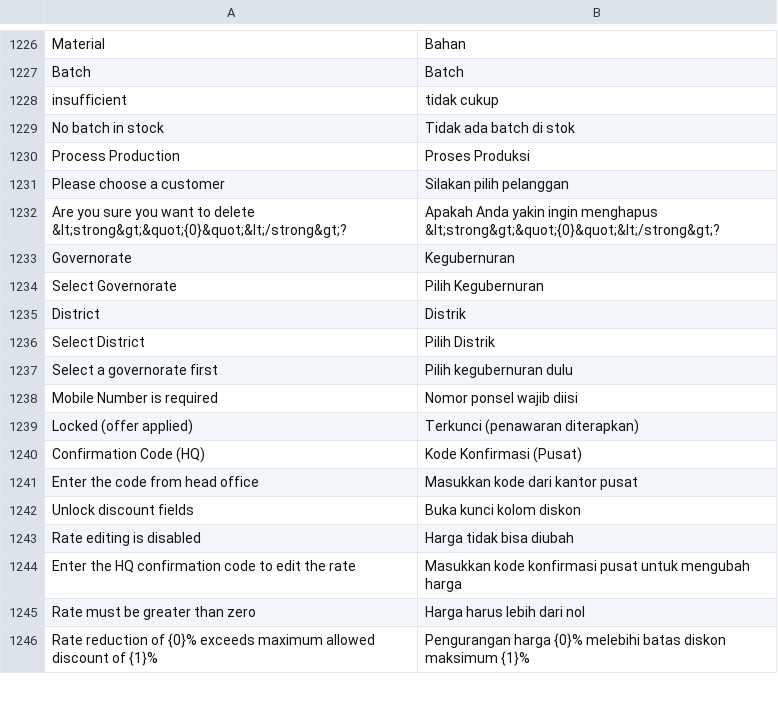
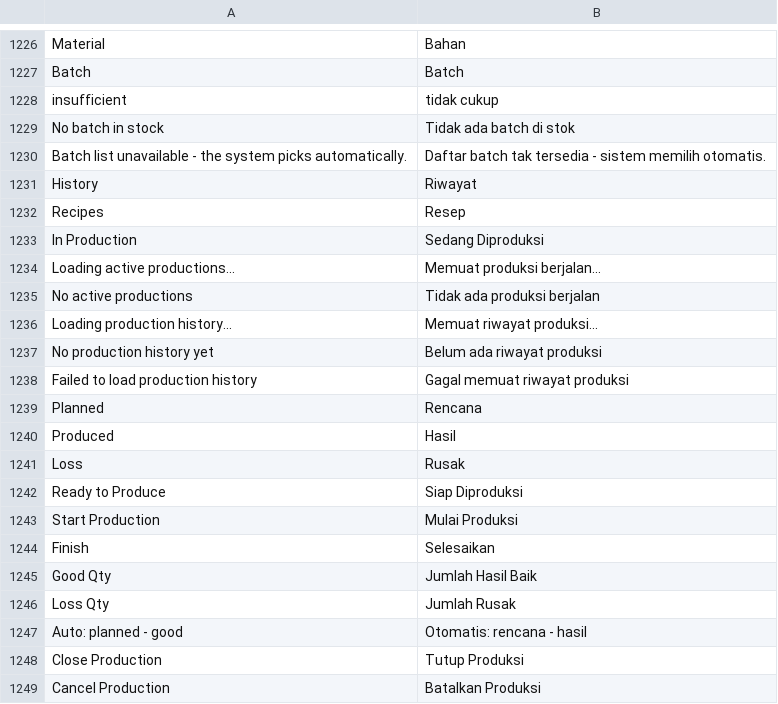
Before and after one commit to Muhayustrid/POSNext, a CSV file: pos_next/translations/id.csv, drawn as a sheet; only a part is shown, gaps mark what is left out; the shorter side is filled out with more unchanged rows; removed rows and columns are numbered as before the commit, all else as after; the diff covers the shown part only; the diff names each change by its address in the sheet, - before the commit and + after, or states it on an @@ line.

Commit message:
feat(pos): produksi dua-fase Work Order native + pilih batch bahan saat Selesaikan
- Alur dua-fase di atas Work Order ERPNext: Mulai (WO submit, stok diam) →
  Selesaikan (Stock Entry Manufacture + process loss) → Tutup (simpan parsial)
  / Batal (balikkan semua); one-shot "Proses Produksi" dihapus dari UI
  (endpoint create_production dipertahankan untuk klien ter-cache).
- Pilih batch bahan saat Selesaikan: get_finish_context memberi daftar batch
  live per bahan (urut FEFO); batch_picks divalidasi pra-submit
  (_checked_batch_pick); default Otomatis = server pilih FEFO; form tetap
  polos untuk resep tanpa bahan ber-batch; gagal muat konteks tidak memblokir.
- Tab Riwayat + get_production_history (WO Completed/Closed/Cancelled,
  termasuk docstatus 2, has_more via fetch limit+1).
- Fix zona waktu timer: started_at kini epoch detik (naive site-tz →
  ZoneInfo(get_system_timezone()) → timestamp); klien terima number dengan
  fallback string untuk bundle lama.
- WO ditandai posa_pos_profile / posa_operator / posa_recipe (custom field
  via install.py), POS Production Log dapat work_order, baris company resep
  menyimpan BOM turunan (bom_no), POS Settings gudang produksi per outlet,
  hook on_update resep = sync_recipe_boms.
- Test: backend 53/53 (5 baru untuk batch picks), vitest 594/594 (3 baru),
  E2E browser situs uji lulus penuh (parsial+Tutup, FEFO vs pick eksplisit
  di level SLE, Batal, penolakan stok kurang, regresi non-batch).

```diff
--- a/pos_next/translations/id.csv
+++ b/pos_next/translations/id.csv
-row 1230: Process Production | Proses Produksi
+row 1230: Batch list unavailable - the system picks automatically. | Daftar batch tak tersedia - sistem memilih otomatis.
+row 1231: History | Riwayat
+row 1232: Recipes | Resep
+row 1233: In Production | Sedang Diproduksi
+row 1234: Loading active productions... | Memuat produksi berjalan...
+row 1235: No active productions | Tidak ada produksi berjalan
+row 1236: Loading production history... | Memuat riwayat produksi...
+row 1237: No production history yet | Belum ada riwayat produksi
+row 1238: Failed to load production history | Gagal memuat riwayat produksi
+row 1239: Planned | Rencana
+row 1240: Produced | Hasil
+row 1241: Loss | Rusak
+row 1242: Ready to Produce | Siap Diproduksi
+row 1243: Start Production | Mulai Produksi
+row 1244: Finish | Selesaikan
+row 1245: Good Qty | Jumlah Hasil Baik
+row 1246: Loss Qty | Jumlah Rusak
+row 1247: Auto: planned - good | Otomatis: rencana - hasil
+row 1248: Close Production | Tutup Produksi
+row 1249: Cancel Production | Batalkan Produksi
```
Also changed, not shown: 36 added rows elsewhere in this file, 14 other files.
